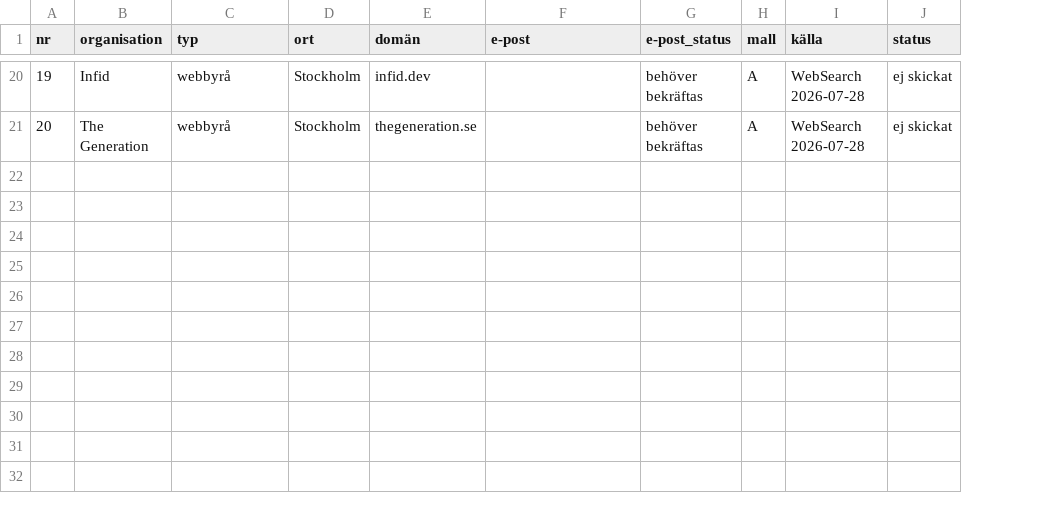
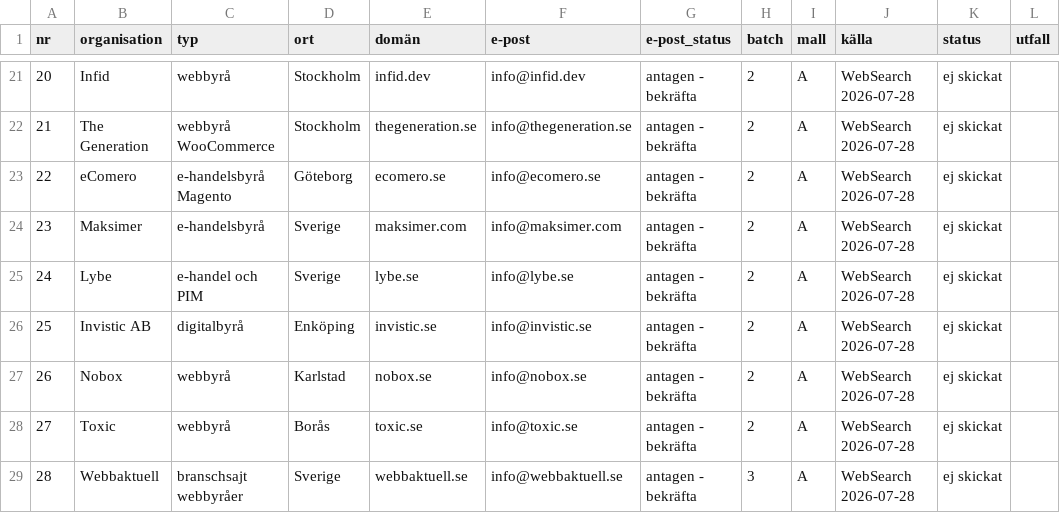
Before and after one commit to callewallerstedt/AI-Race, a CSV file: claude/forsaljning/prospektlista.csv, drawn as a sheet; only a part is shown, gaps mark what is left out; addresses are those after the commit; the diff covers the shown part only; the diff names each change by its address in the sheet, - before the commit and + after, or states it on an @@ line.

```diff
--- a/claude/forsaljning/prospektlista.csv
+++ b/claude/forsaljning/prospektlista.csv
+column H (batch), rows 21-22: 2 | 2
+column L (utfall), empty
@@ column A (nr) renumbered between rows 8 and 22 @@
-F21 (e-post): (empty)
+F21 (e-post): info@infid.dev
-G21:G22 (e-post_status): behöver bekräftas
+G21:G22 (e-post_status): antagen - bekräfta
-C22 (typ): webbyrå
+C22 (typ): webbyrå WooCommerce
-F22 (e-post): (empty)
+F22 (e-post): info@thegeneration.se
+row 23: 22 | eComero | e-handelsbyrå Magento | Göteborg | ecomero.se | info@ecomero.se | antagen - bekräfta | 2 | A | WebSearch 2026-07-28 | ej skickat
+row 24: 23 | Maksimer | e-handelsbyrå | Sverige | maksimer.com | info@maksimer.com | antagen - bekräfta | 2 | A | WebSearch 2026-07-28 | ej skickat
+row 25: 24 | Lybe | e-handel och PIM | Sverige | lybe.se | info@lybe.se | antagen - bekräfta | 2 | A | WebSearch 2026-07-28 | ej skickat
+row 26: 25 | Invistic AB | digitalbyrå | Enköping | invistic.se | info@invistic.se | antagen - bekräfta | 2 | A | WebSearch 2026-07-28 | ej skickat
+row 27: 26 | Nobox | webbyrå | Karlstad | nobox.se | info@nobox.se | antagen - bekräfta | 2 | A | WebSearch 2026-07-28 | ej skickat
+row 28: 27 | Toxic | webbyrå | Borås | toxic.se | info@toxic.se | antagen - bekräfta | 2 | A | WebSearch 2026-07-28 | ej skickat
+row 29: 28 | Webbaktuell | branschsajt webbyråer | Sverige | webbaktuell.se | info@webbaktuell.se | antagen - bekräfta | 3 | A | WebSearch 2026-07-28 | ej skickat
```
Also changed, not shown: 2 added rows, 1 removed row and 40 edited cells elsewhere in this file, 2 other files.
